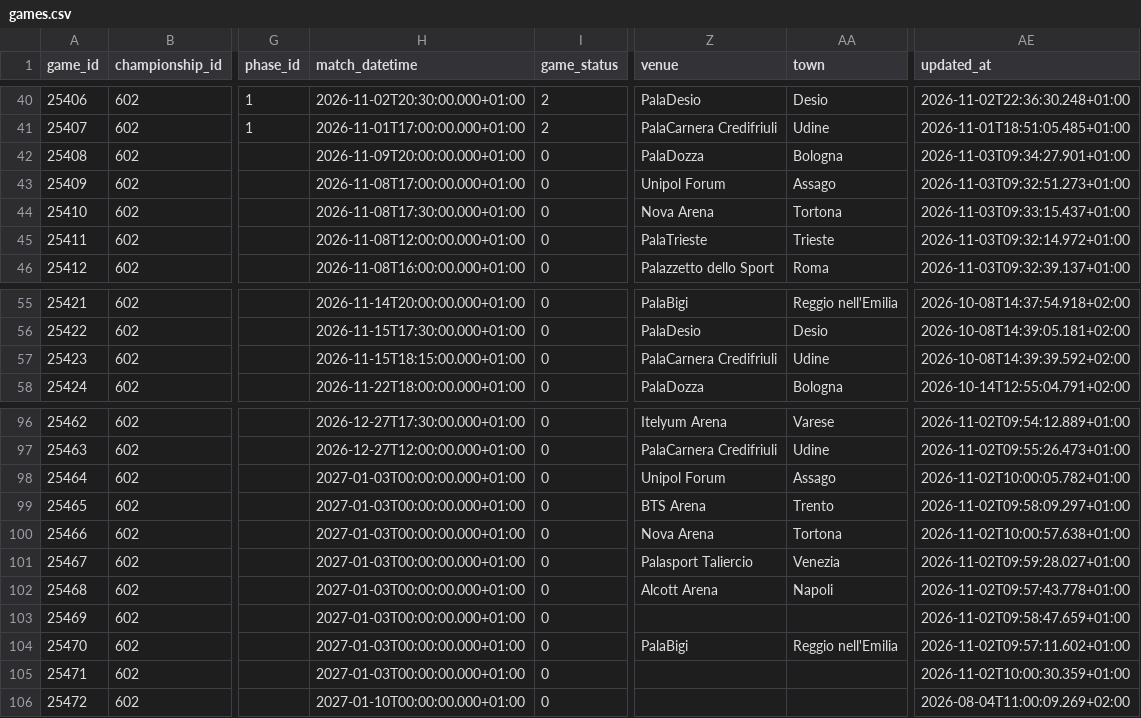
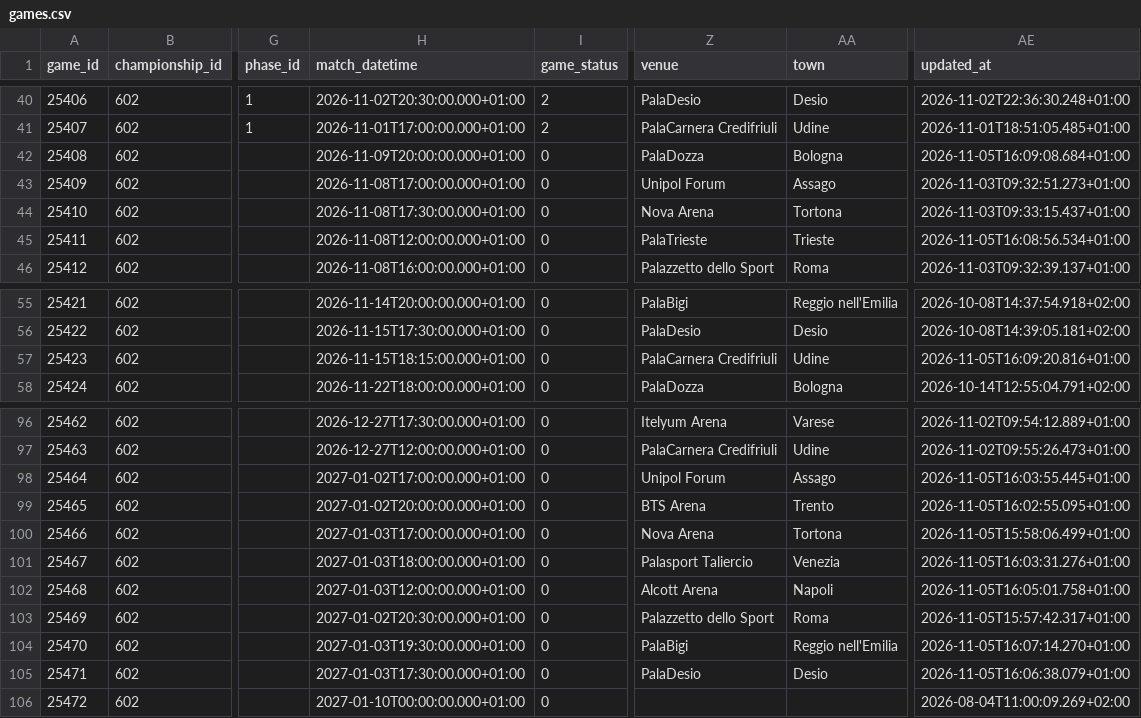
Before and after one commit to martinig94/bc-roma-2627-analysis, a CSV file: data/games.csv, drawn as a sheet; only a part is shown, gaps mark what is left out; the diff names each change by its address in the sheet, - before the commit and + after, or states it on an @@ line.

```diff
--- a/data/games.csv
+++ b/data/games.csv
-AE42 (updated_at): 2026-11-03T09:34:27.901+01:00
+AE42 (updated_at): 2026-11-05T16:09:08.684+01:00
-AE45 (updated_at): 2026-11-03T09:32:14.972+01:00
+AE45 (updated_at): 2026-11-05T16:08:56.534+01:00
-AE57 (updated_at): 2026-10-08T14:39:39.592+02:00
+AE57 (updated_at): 2026-11-05T16:09:20.816+01:00
-H98 (match_datetime): 2027-01-03T00:00:00.000+01:00
+H98 (match_datetime): 2027-01-02T17:00:00.000+01:00
-AE98 (updated_at): 2026-11-02T10:00:05.782+01:00
+AE98 (updated_at): 2026-11-05T16:03:55.445+01:00
-H99 (match_datetime): 2027-01-03T00:00:00.000+01:00
+H99 (match_datetime): 2027-01-02T20:00:00.000+01:00
-AE99 (updated_at): 2026-11-02T09:58:09.297+01:00
+AE99 (updated_at): 2026-11-05T16:02:55.095+01:00
-H100 (match_datetime): 2027-01-03T00:00:00.000+01:00
+H100 (match_datetime): 2027-01-03T17:00:00.000+01:00
-AE100 (updated_at): 2026-11-02T10:00:57.638+01:00
+AE100 (updated_at): 2026-11-05T15:58:06.499+01:00
-H101 (match_datetime): 2027-01-03T00:00:00.000+01:00
+H101 (match_datetime): 2027-01-03T18:00:00.000+01:00
-AE101 (updated_at): 2026-11-02T09:59:28.027+01:00
+AE101 (updated_at): 2026-11-05T16:03:31.276+01:00
-H102 (match_datetime): 2027-01-03T00:00:00.000+01:00
+H102 (match_datetime): 2027-01-03T12:00:00.000+01:00
-AE102 (updated_at): 2026-11-02T09:57:43.778+01:00
+AE102 (updated_at): 2026-11-05T16:05:01.758+01:00
-H103 (match_datetime): 2027-01-03T00:00:00.000+01:00
+H103 (match_datetime): 2027-01-02T20:30:00.000+01:00
-Z103 (venue): (empty)
+Z103 (venue): Palazzetto dello Sport
-AA103 (town): (empty)
+AA103 (town): Roma
-AE103 (updated_at): 2026-11-02T09:58:47.659+01:00
+AE103 (updated_at): 2026-11-05T15:57:42.317+01:00
-H104 (match_datetime): 2027-01-03T00:00:00.000+01:00
+H104 (match_datetime): 2027-01-03T19:30:00.000+01:00
-AE104 (updated_at): 2026-11-02T09:57:11.602+01:00
+AE104 (updated_at): 2026-11-05T16:07:14.270+01:00
-H105 (match_datetime): 2027-01-03T00:00:00.000+01:00
+H105 (match_datetime): 2027-01-03T17:30:00.000+01:00
-Z105 (venue): (empty)
+Z105 (venue): PalaDesio
-AA105 (town): (empty)
+AA105 (town): Desio
-AE105 (updated_at): 2026-11-02T10:00:30.359+01:00
+AE105 (updated_at): 2026-11-05T16:06:38.079+01:00
```
Also changed, not shown: data/eurocup/results.csv, data/team_rosters.csv, 2 other files.
